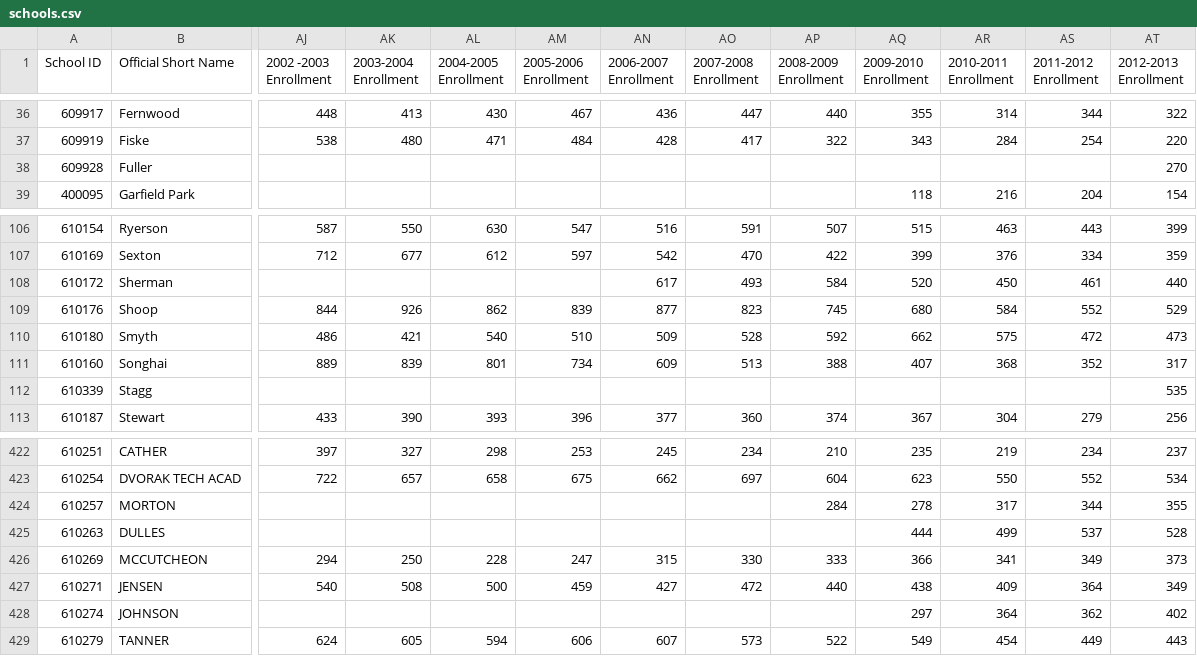
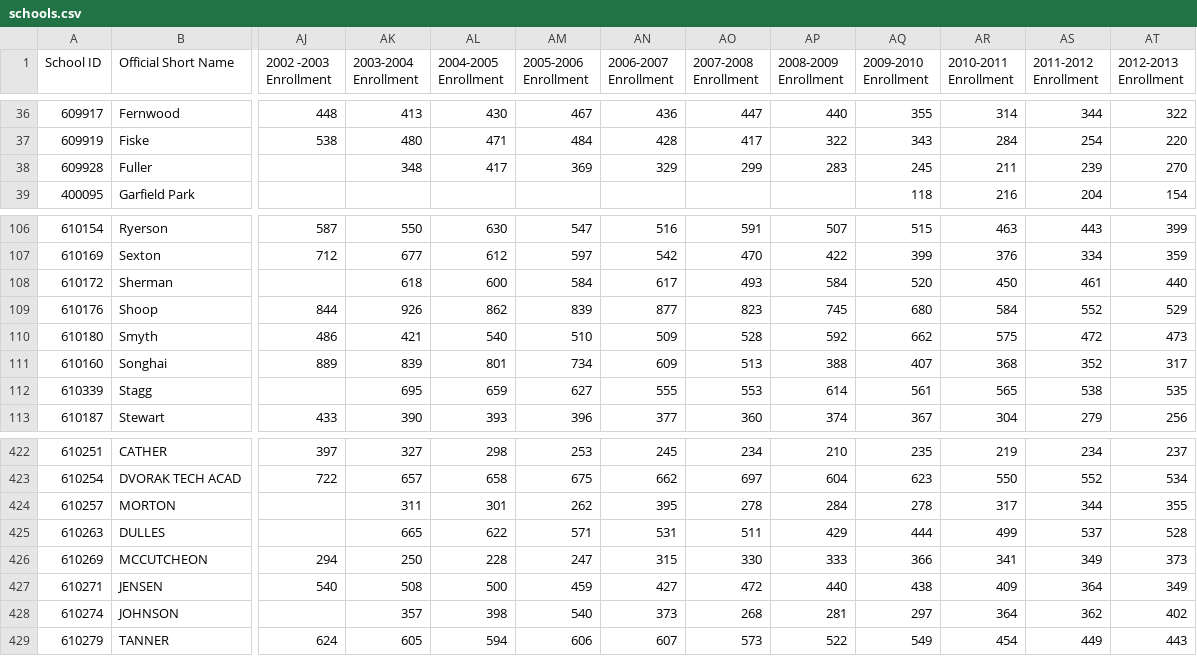
Before and after one commit to amtamayo/schoolcuts, a CSV file: lib/tasks/data/schools.csv, drawn as a sheet; only a part is shown, gaps mark what is left out; the diff covers the shown part only; the diff names each change by its address in the sheet, - before the commit and + after, or states it on an @@ line.

Commit message:
adding enrollment data that was missing from ausl/turnaround schools

```diff
--- a/lib/tasks/data/schools.csv
+++ b/lib/tasks/data/schools.csv
-AK38 (2003-2004 Enrollment): (empty)
+AK38 (2003-2004 Enrollment): 348
-AL38 (2004-2005 Enrollment): (empty)
+AL38 (2004-2005 Enrollment): 417
-AM38 (2005-2006 Enrollment): (empty)
+AM38 (2005-2006 Enrollment): 369
-AN38 (2006-2007 Enrollment): (empty)
+AN38 (2006-2007 Enrollment): 329
-AO38 (2007-2008 Enrollment): (empty)
+AO38 (2007-2008 Enrollment): 299
-AP38 (2008-2009 Enrollment): (empty)
+AP38 (2008-2009 Enrollment): 283
-AQ38 (2009-2010 Enrollment): (empty)
+AQ38 (2009-2010 Enrollment): 245
-AR38 (2010-2011 Enrollment): (empty)
+AR38 (2010-2011 Enrollment): 211
-AS38 (2011-2012 Enrollment): (empty)
+AS38 (2011-2012 Enrollment): 239
-AK108 (2003-2004 Enrollment): (empty)
+AK108 (2003-2004 Enrollment): 618
-AL108 (2004-2005 Enrollment): (empty)
+AL108 (2004-2005 Enrollment): 600
-AM108 (2005-2006 Enrollment): (empty)
+AM108 (2005-2006 Enrollment): 584
-AK112 (2003-2004 Enrollment): (empty)
+AK112 (2003-2004 Enrollment): 695
-AL112 (2004-2005 Enrollment): (empty)
+AL112 (2004-2005 Enrollment): 659
-AM112 (2005-2006 Enrollment): (empty)
+AM112 (2005-2006 Enrollment): 627
-AN112 (2006-2007 Enrollment): (empty)
+AN112 (2006-2007 Enrollment): 555
-AO112 (2007-2008 Enrollment): (empty)
+AO112 (2007-2008 Enrollment): 553
-AP112 (2008-2009 Enrollment): (empty)
+AP112 (2008-2009 Enrollment): 614
-AQ112 (2009-2010 Enrollment): (empty)
+AQ112 (2009-2010 Enrollment): 561
-AR112 (2010-2011 Enrollment): (empty)
+AR112 (2010-2011 Enrollment): 565
-AS112 (2011-2012 Enrollment): (empty)
+AS112 (2011-2012 Enrollment): 538
-AK424 (2003-2004 Enrollment): (empty)
+AK424 (2003-2004 Enrollment): 311
-AL424 (2004-2005 Enrollment): (empty)
+AL424 (2004-2005 Enrollment): 301
-AM424 (2005-2006 Enrollment): (empty)
+AM424 (2005-2006 Enrollment): 262
-AN424 (2006-2007 Enrollment): (empty)
+AN424 (2006-2007 Enrollment): 395
-AO424 (2007-2008 Enrollment): (empty)
+AO424 (2007-2008 Enrollment): 278
-AK425 (2003-2004 Enrollment): (empty)
+AK425 (2003-2004 Enrollment): 665
-AL425 (2004-2005 Enrollment): (empty)
+AL425 (2004-2005 Enrollment): 622
-AM425 (2005-2006 Enrollment): (empty)
+AM425 (2005-2006 Enrollment): 571
-AN425 (2006-2007 Enrollment): (empty)
+AN425 (2006-2007 Enrollment): 531
-AO425 (2007-2008 Enrollment): (empty)
+AO425 (2007-2008 Enrollment): 511
-AP425 (2008-2009 Enrollment): (empty)
+AP425 (2008-2009 Enrollment): 429
-AK428 (2003-2004 Enrollment): (empty)
+AK428 (2003-2004 Enrollment): 357
-AL428 (2004-2005 Enrollment): (empty)
+AL428 (2004-2005 Enrollment): 398
-AM428 (2005-2006 Enrollment): (empty)
+AM428 (2005-2006 Enrollment): 540
-AN428 (2006-2007 Enrollment): (empty)
+AN428 (2006-2007 Enrollment): 373
-AO428 (2007-2008 Enrollment): (empty)
+AO428 (2007-2008 Enrollment): 268
-AP428 (2008-2009 Enrollment): (empty)
+AP428 (2008-2009 Enrollment): 281
```
Also changed, not shown: 91 edited cells elsewhere in this file.
